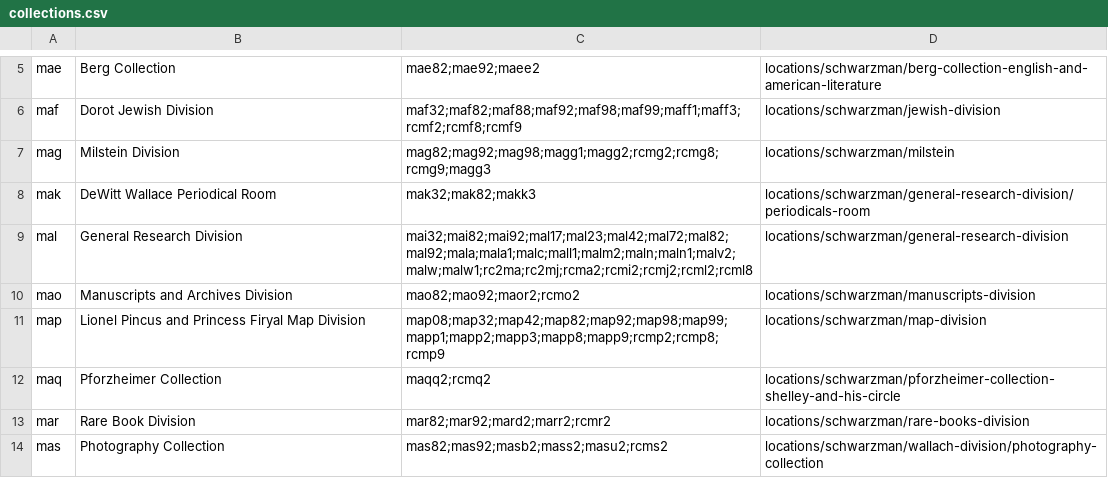
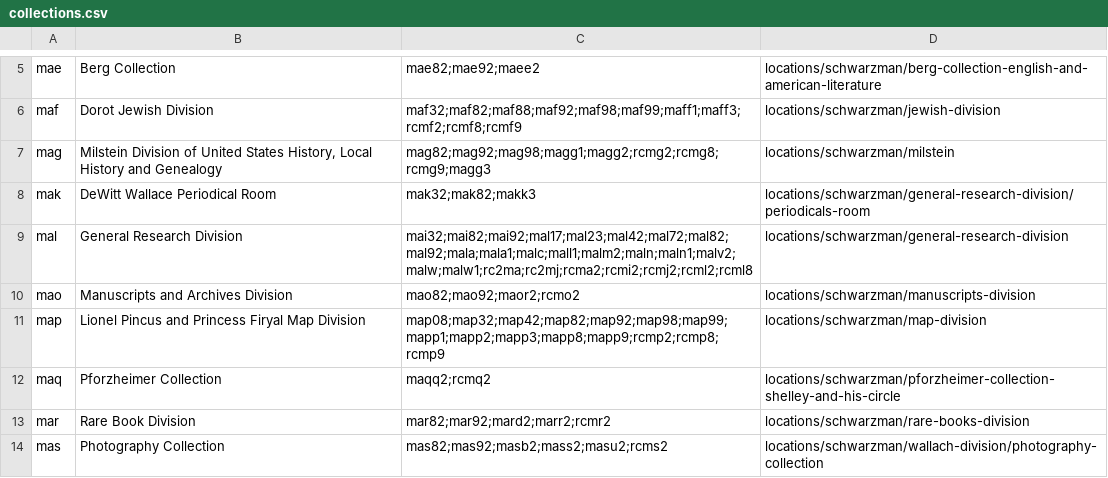
Before and after one commit to NYPL/nypl-core, a CSV file: vocabularies/csv/collections.csv, drawn as a sheet; only a part is shown, gaps mark what is left out.

Commit message:
Updating milstein name

```diff
--- a/vocabularies/csv/collections.csv
+++ b/vocabularies/csv/collections.csv
@@ -6,3 +6,3 @@ mae,Berg Collection,mae82;mae92;maee2,locations/schwarzman/berg-collection-engli
 maf,Dorot Jewish Division,maf32;maf82;maf88;maf92;maf98;maf99;maff1;maff3;rcmf2;rcmf8;rcmf9,locations/schwarzman/jewish-division
-mag,Milstein Division,mag82;mag92;mag98;magg1;magg2;rcmg2;rcmg8;rcmg9;magg3,locations/schwarzman/milstein
+mag,"Milstein Division of United States History, Local History and Genealogy",mag82;mag92;mag98;magg1;magg2;rcmg2;rcmg8;rcmg9;magg3,locations/schwarzman/milstein
 mak,DeWitt Wallace Periodical Room,mak32;mak82;makk3,locations/schwarzman/general-research-division/periodicals-room
```
